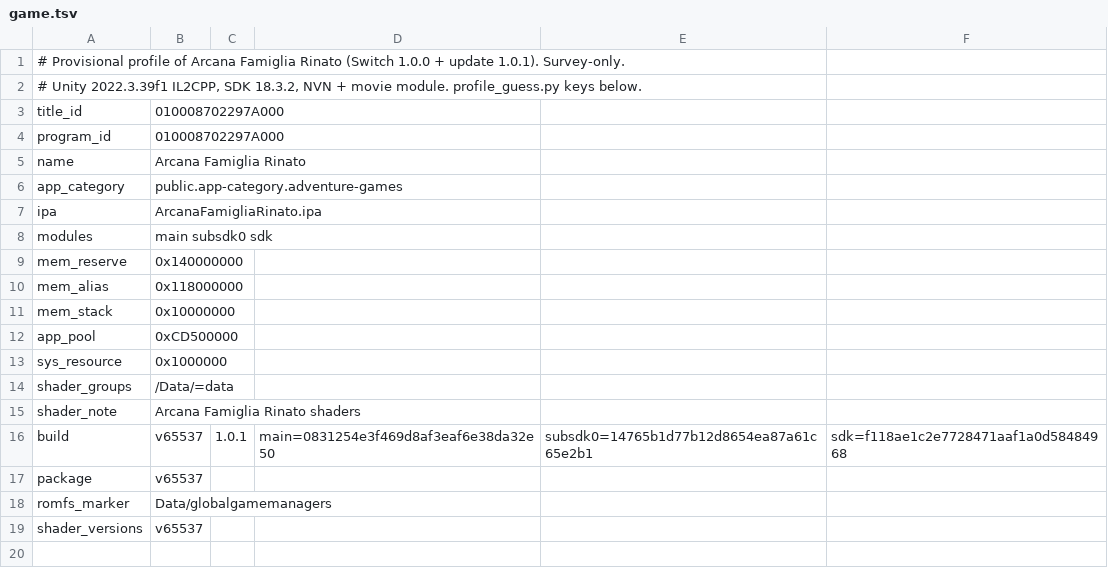
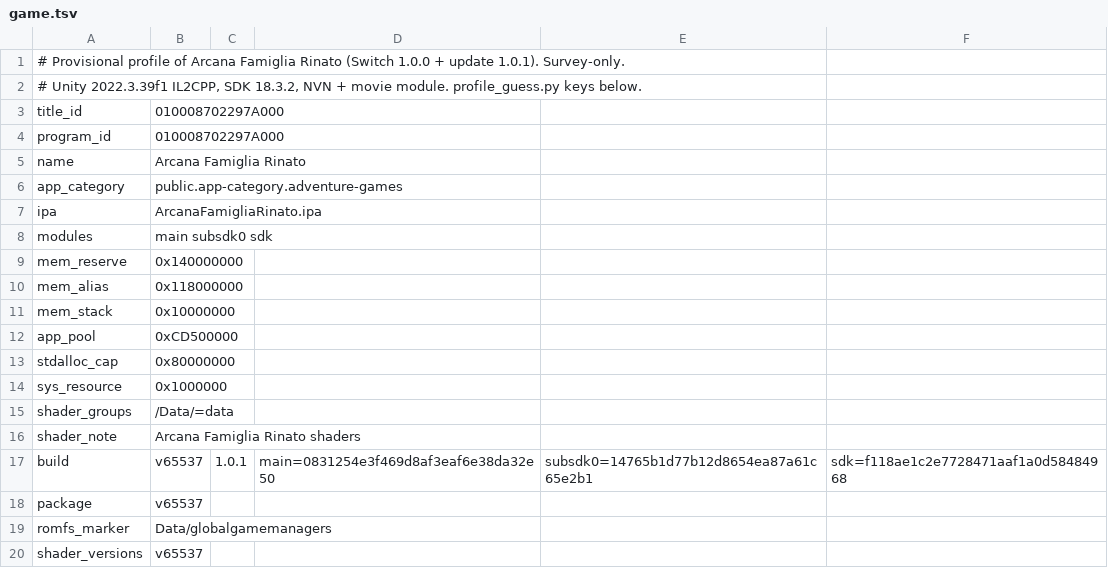
Before and after one commit to ACGNnsj/rinato-ios, a TSV file: docs/evidence/rinato-profile/game.tsv, drawn as a sheet; the diff names each change by its address in the sheet, - before the commit and + after, or states it on an @@ line.

Commit message:
fix(profile): cap StandardAllocator's address region at 2 GB so Unity's regions fit an iPhone's alias region

```diff
--- a/docs/evidence/rinato-profile/game.tsv
+++ b/docs/evidence/rinato-profile/game.tsv
+row 13: stdalloc_cap | 0x80000000
```
